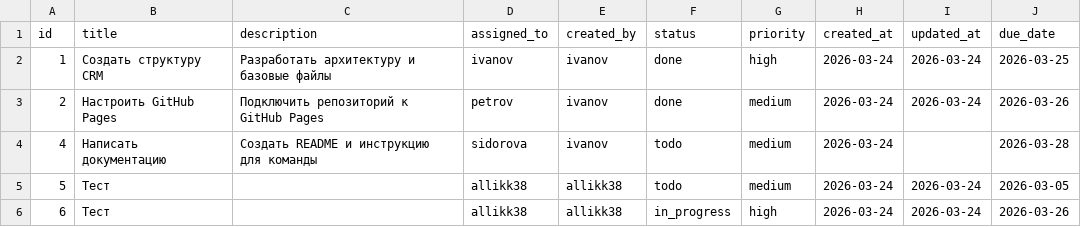
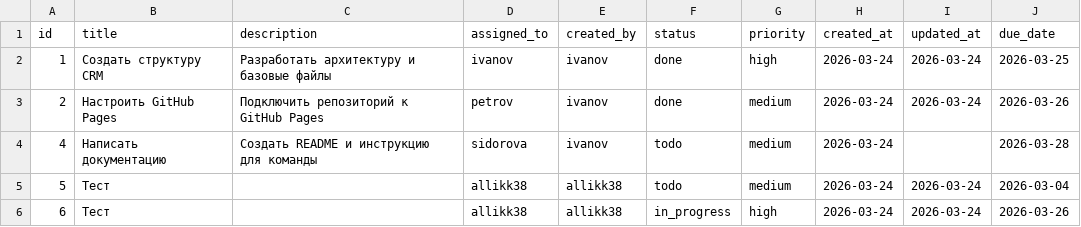
Before and after one commit to Allikk38/crm-for-team, a CSV file: data/tasks.csv, drawn as a sheet.

Commit message:
Update task due date by allikk38

```diff
--- a/data/tasks.csv
+++ b/data/tasks.csv
@@ -4,3 +4,3 @@ id,title,description,assigned_to,created_by,status,priority,created_at,updated_a
 4,Написать документацию,Создать README и инструкцию для команды,sidorova,ivanov,todo,medium,2026-03-24,,2026-03-28
-5,Тест,,allikk38,allikk38,todo,medium,2026-03-24,2026-03-24,2026-03-05
+5,Тест,,allikk38,allikk38,todo,medium,2026-03-24,2026-03-24,2026-03-04
 6,Тест,,allikk38,allikk38,in_progress,high,2026-03-24,2026-03-24,2026-03-26
```
